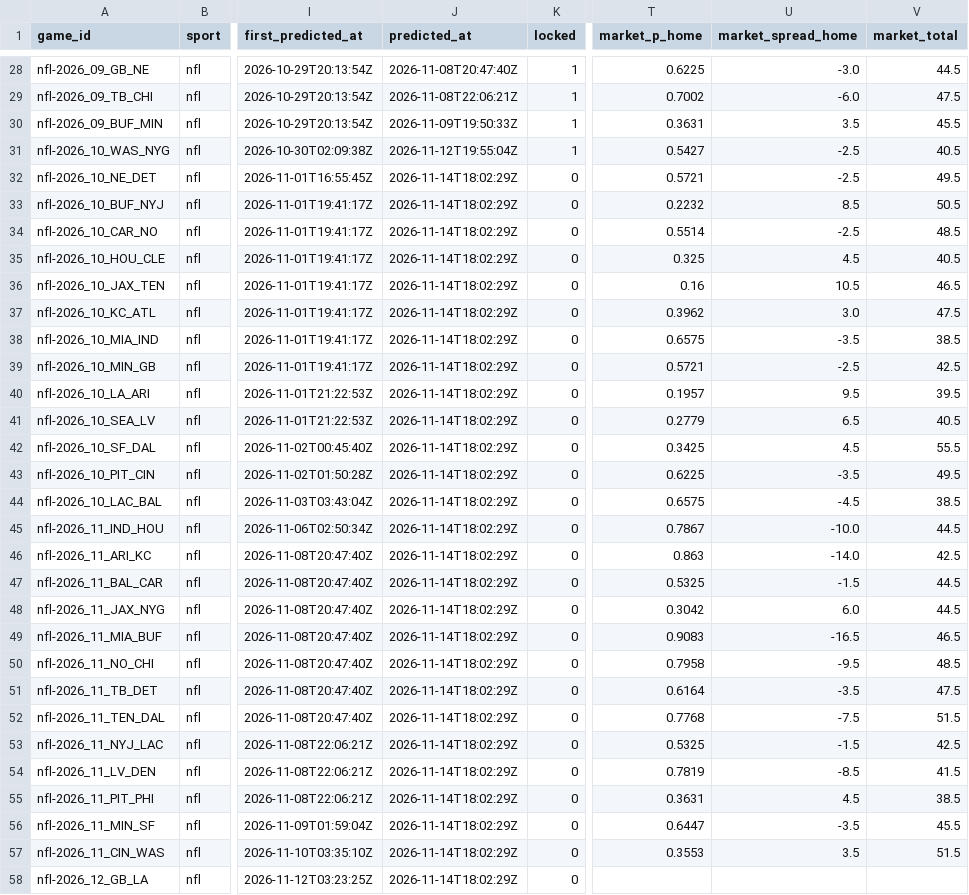
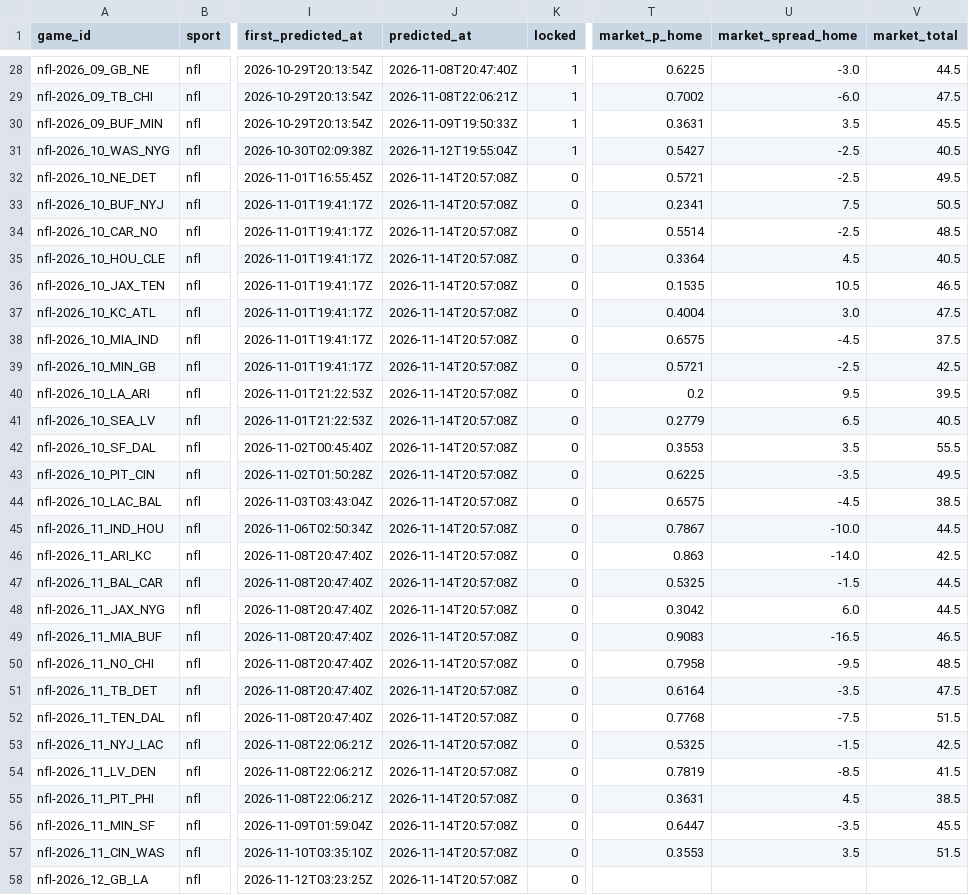
Before and after one commit to pknsubuga07/pl-forecast, a CSV file: data/ledger/nfl_predictions.csv, drawn as a sheet; only a part is shown, gaps mark what is left out; the diff covers the shown part only; the diff names each change by its address in the sheet, - before the commit and + after, or states it on an @@ line.

```diff
--- a/data/ledger/nfl_predictions.csv
+++ b/data/ledger/nfl_predictions.csv
-J32:J58 (predicted_at): 2026-11-14T18:02:29Z
+J32:J58 (predicted_at): 2026-11-14T20:57:08Z
-T33 (market_p_home): 0.2232
+T33 (market_p_home): 0.2341
-U33 (market_spread_home): 8.5
+U33 (market_spread_home): 7.5
-T35 (market_p_home): 0.325
+T35 (market_p_home): 0.3364
-T36 (market_p_home): 0.16
+T36 (market_p_home): 0.1535
-T37 (market_p_home): 0.3962
+T37 (market_p_home): 0.4004
-U38 (market_spread_home): -3.5
+U38 (market_spread_home): -4.5
-V38 (market_total): 38.5
+V38 (market_total): 37.5
-T40 (market_p_home): 0.1957
+T40 (market_p_home): 0.2
-T42 (market_p_home): 0.3425
+T42 (market_p_home): 0.3553
-U42 (market_spread_home): 4.5
+U42 (market_spread_home): 3.5
```
Also changed, not shown: 4 edited cells elsewhere in this file, data/ledger/nba_predictions.csv, data/ledger/nba_props.csv, 13 other files.
